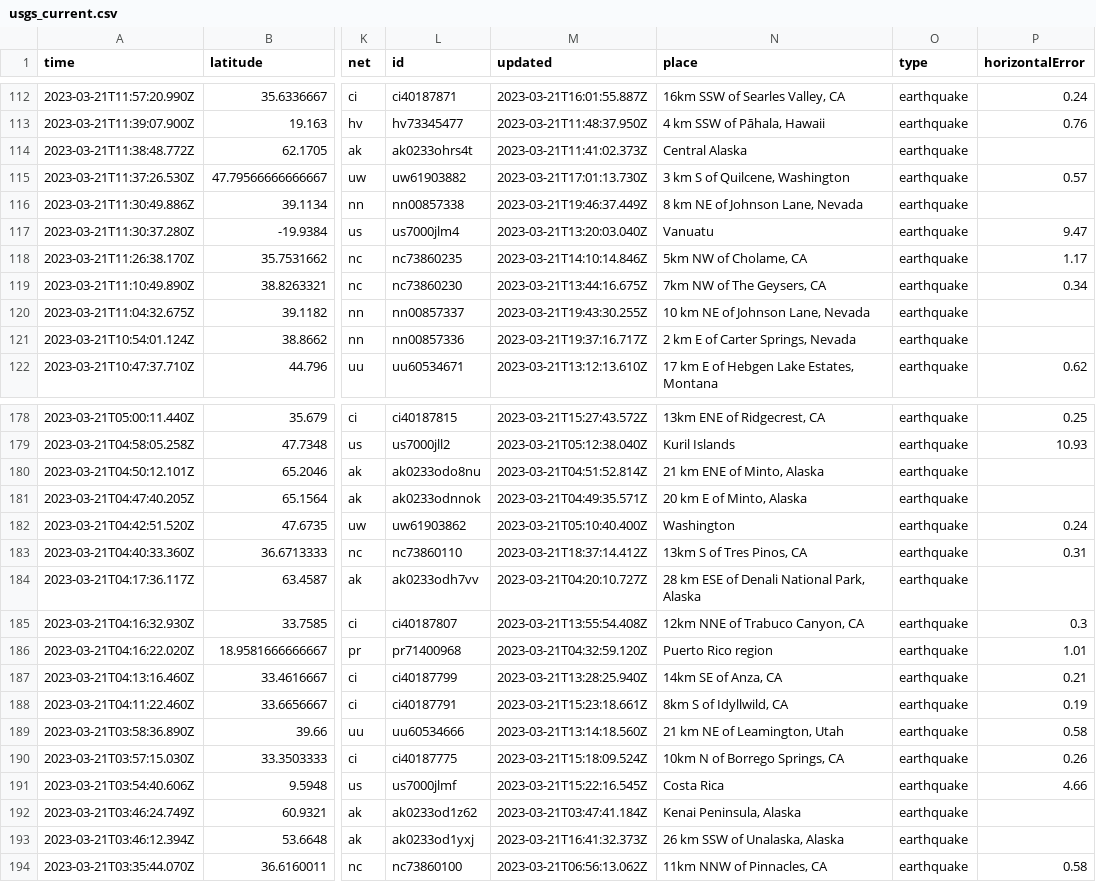
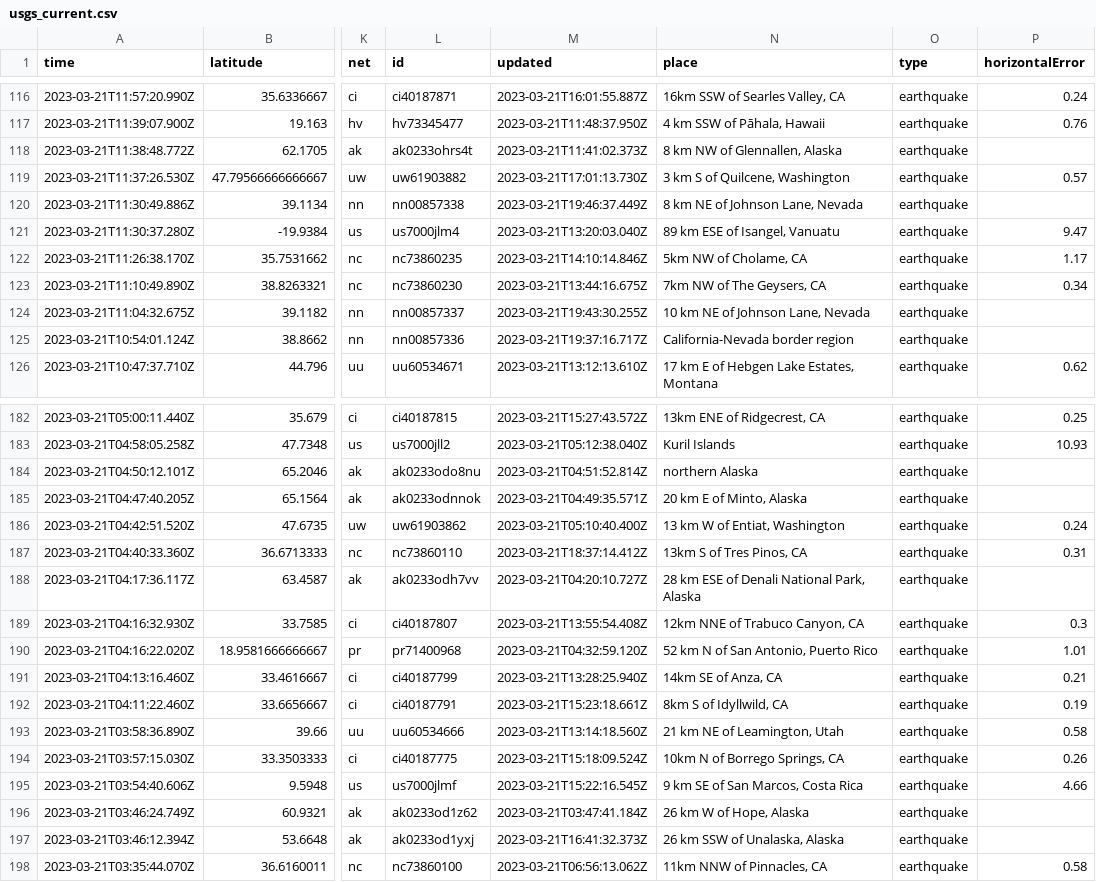
Before and after one commit to rthomasgannett/data-reporter-robot, a CSV file: usgs_current.csv, drawn as a sheet; only a part is shown, gaps mark what is left out; addresses are those after the commit; the diff covers the shown part only; the diff names each change by its address in the sheet, - before the commit and + after, or states it on an @@ line.

```diff
--- a/usgs_current.csv
+++ b/usgs_current.csv
-N118 (place): Central Alaska
+N118 (place): 8 km NW of Glennallen, Alaska
-N121 (place): Vanuatu
+N121 (place): 89 km ESE of Isangel, Vanuatu
-N125 (place): 2 km E of Carter Springs, Nevada
+N125 (place): California-Nevada border region
-N184 (place): 21 km ENE of Minto, Alaska
+N184 (place): northern Alaska
-N186 (place): Washington
+N186 (place): 13 km W of Entiat, Washington
-N190 (place): Puerto Rico region
+N190 (place): 52 km N of San Antonio, Puerto Rico
-N195 (place): Costa Rica
+N195 (place): 9 km SE of San Marcos, Costa Rica
-N196 (place): Kenai Peninsula, Alaska
+N196 (place): 26 km W of Hope, Alaska
```
Also changed, not shown: 4 added rows, 3 removed rows and 23 edited cells elsewhere in this file.
